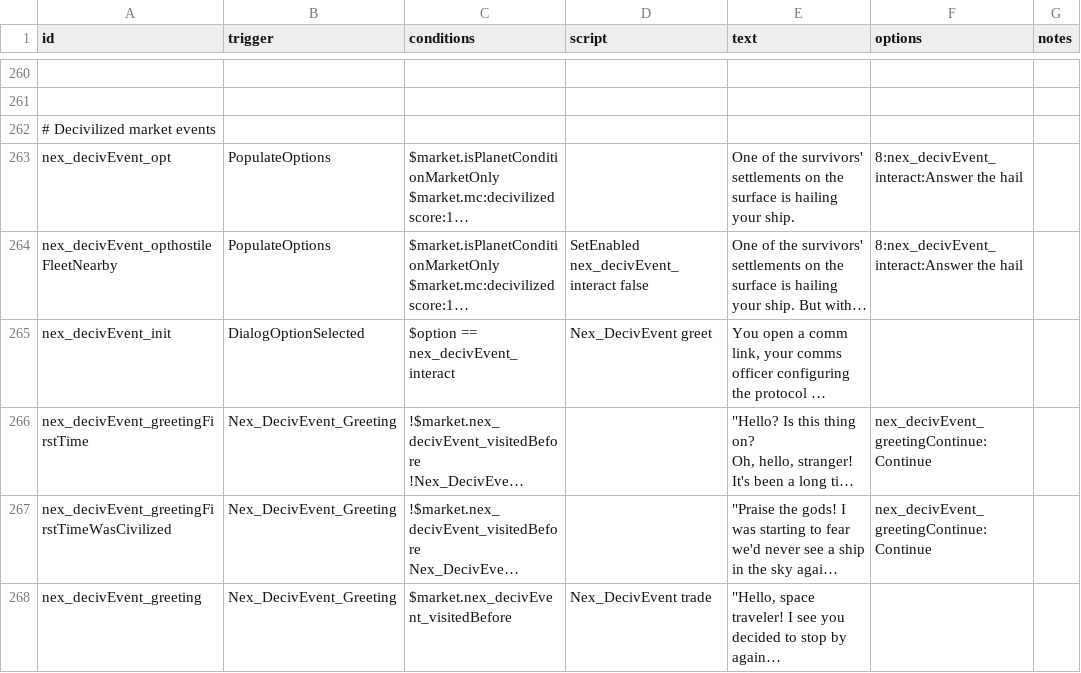
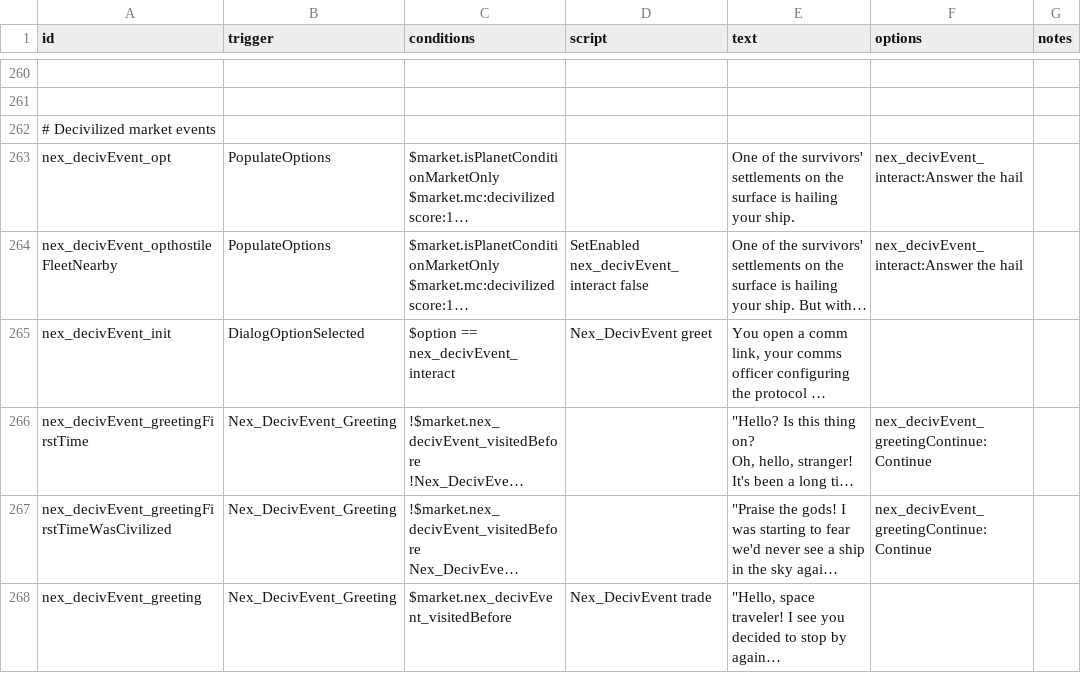
Before and after one commit to Histidine91/Nexerelin, a CSV file: data/campaign/rules.csv, drawn as a sheet; only a part is shown, gaps mark what is left out; long unchanged cells end in …; the diff names each change by its address in the sheet, - before the commit and + after, or states it on an @@ line.

Commit message:
Move deciv event hail back to top of options panel

```diff
--- a/data/campaign/rules.csv
+++ b/data/campaign/rules.csv
-F263:F264 (options): 8:nex_decivEvent_interact:Answer the hail
+F263:F264 (options): nex_decivEvent_interact:Answer the hail
```
